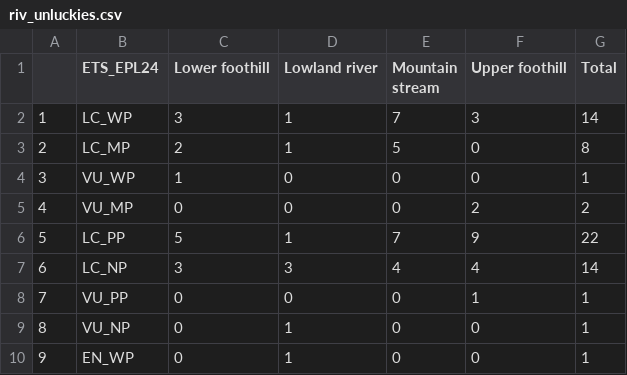
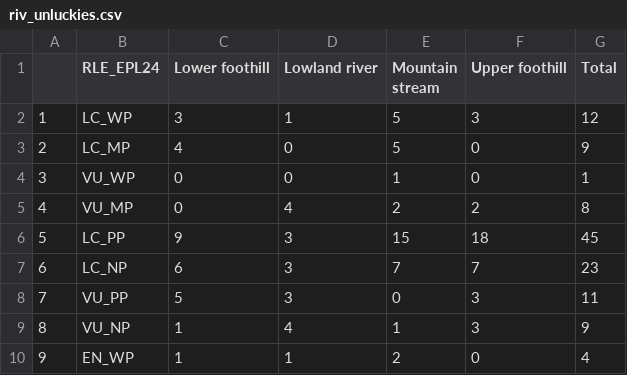
Before and after one commit to askowno/RLE_riv, a CSV file: outputs/riv_unluckies.csv, drawn as a sheet; only a part is shown; the diff covers the shown part only; the diff names each change by its address in the sheet, - before the commit and + after, or states it on an @@ line.

```diff
--- a/outputs/riv_unluckies.csv
+++ b/outputs/riv_unluckies.csv
-B1: ETS_EPL24
+B1: RLE_EPL24
-E2 (Mountain stream): 7
+E2 (Mountain stream): 5
-G2 (Total): 14
+G2 (Total): 12
-C3 (Lower foothill): 2
+C3 (Lower foothill): 4
-D3 (Lowland river): 1
+D3 (Lowland river): 0
-G3 (Total): 8
+G3 (Total): 9
-C4 (Lower foothill): 1
+C4 (Lower foothill): 0
-E4 (Mountain stream): 0
+E4 (Mountain stream): 1
-D5 (Lowland river): 0
+D5 (Lowland river): 4
-E5 (Mountain stream): 0
+E5 (Mountain stream): 2
-G5 (Total): 2
+G5 (Total): 8
-C6 (Lower foothill): 5
+C6 (Lower foothill): 9
-D6 (Lowland river): 1
+D6 (Lowland river): 3
-E6 (Mountain stream): 7
+E6 (Mountain stream): 15
-F6 (Upper foothill): 9
+F6 (Upper foothill): 18
-G6 (Total): 22
+G6 (Total): 45
-C7 (Lower foothill): 3
+C7 (Lower foothill): 6
-E7 (Mountain stream): 4
+E7 (Mountain stream): 7
-F7 (Upper foothill): 4
+F7 (Upper foothill): 7
-G7 (Total): 14
+G7 (Total): 23
-C8 (Lower foothill): 0
+C8 (Lower foothill): 5
-D8 (Lowland river): 0
+D8 (Lowland river): 3
-F8 (Upper foothill): 1
+F8 (Upper foothill): 3
-G8 (Total): 1
+G8 (Total): 11
-C9:C10 (Lower foothill): 0
+C9:C10 (Lower foothill): 1
-D9 (Lowland river): 1
+D9 (Lowland river): 4
-E9 (Mountain stream): 0
+E9 (Mountain stream): 1
-F9 (Upper foothill): 0
+F9 (Upper foothill): 3
-G9 (Total): 1
+G9 (Total): 9
-E10 (Mountain stream): 0
+E10 (Mountain stream): 2
-G10 (Total): 1
+G10 (Total): 4
```
Also changed, not shown: 1 removed row, 30 edited cells and row numbers in column A elsewhere in this file, outputs/riv_results_for_integration.csv, outputs/riv_results_type.csv, 6 other files.
